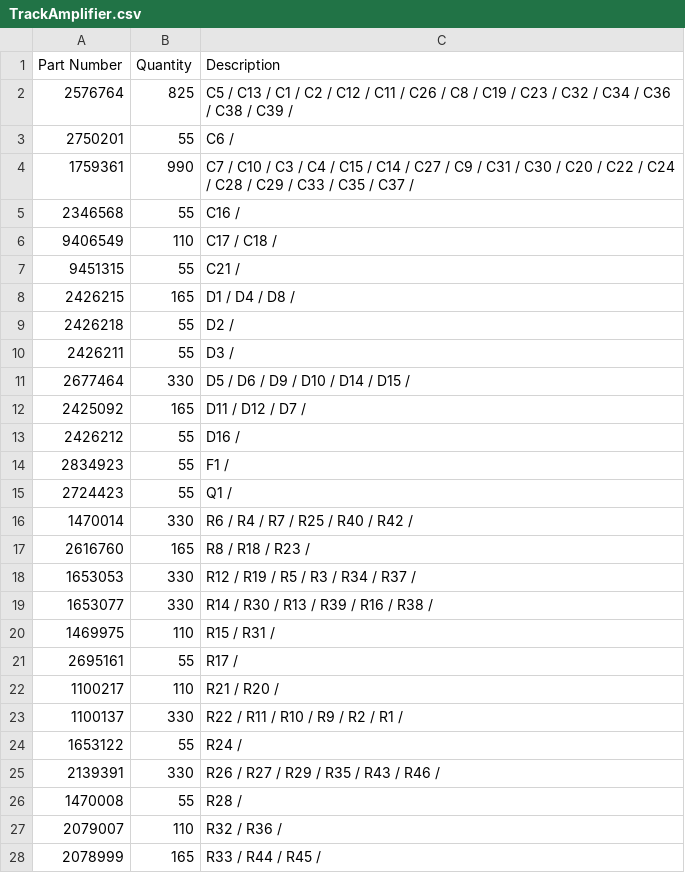
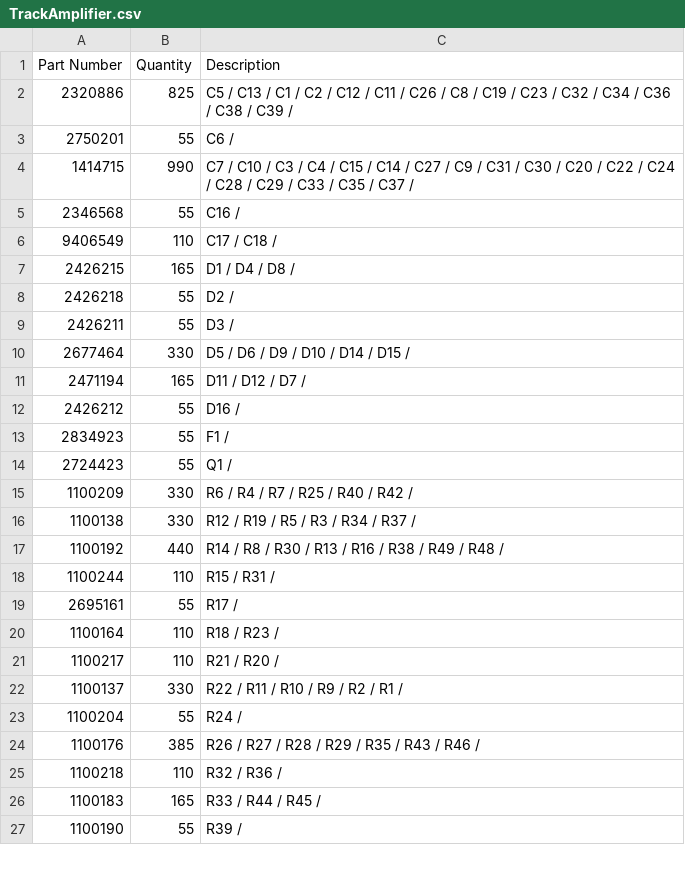
Before and after one commit to jeremysiebers/Miscellaneous, a CSV file: KiCad/TrackAmplifier2/TrackAmplifier.csv, drawn as a sheet; only a part is shown; the diff covers the shown part only.

```diff
--- a/KiCad/TrackAmplifier2/TrackAmplifier.csv
+++ b/KiCad/TrackAmplifier2/TrackAmplifier.csv
@@ -1,8 +1,7 @@
 Part Number,Quantity,Description
-2576764,825,C5 / C13 / C1 / C2 / C12 / C11 / C26 / C8 / C19 / C23 / C32 / C34 / C36 / C38 / C39 /
+2320886,825,C5 / C13 / C1 / C2 / C12 / C11 / C26 / C8 / C19 / C23 / C32 / C34 / C36 / C38 / C39 /
 2750201,55,C6 /
-1759361,990,C7 / C10 / C3 / C4 / C15 / C14 / C27 / C9 / C31 / C30 / C20 / C22 / C24 / C28 / C29 / C33 / C35 / C37 /
+1414715,990,C7 / C10 / C3 / C4 / C15 / C14 / C27 / C9 / C31 / C30 / C20 / C22 / C24 / C28 / C29 / C33 / C35 / C37 /
 2346568,55,C16 /
 9406549,110,C17 / C18 /
-9451315,55,C21 /
 2426215,165,D1 / D4 / D8 /
@@ -11,3 +10,3 @@ Part Number,Quantity,Description
 2677464,330,D5 / D6 / D9 / D10 / D14 / D15 /
-2425092,165,D11 / D12 / D7 /
+2471194,165,D11 / D12 / D7 /
 2426212,55,D16 /
@@ -15,14 +14,14 @@ Part Number,Quantity,Description
 2724423,55,Q1 /
-1470014,330,R6 / R4 / R7 / R25 / R40 / R42 /
-2616760,165,R8 / R18 / R23 /
-1653053,330,R12 / R19 / R5 / R3 / R34 / R37 /
-1653077,330,R14 / R30 / R13 / R39 / R16 / R38 /
-1469975,110,R15 / R31 /
+1100209,330,R6 / R4 / R7 / R25 / R40 / R42 /
+1100138,330,R12 / R19 / R5 / R3 / R34 / R37 /
+1100192,440,R14 / R8 / R30 / R13 / R16 / R38 / R49 / R48 /
+1100244,110,R15 / R31 /
 2695161,55,R17 /
+1100164,110,R18 / R23 /
 1100217,110,R21 / R20 /
 1100137,330,R22 / R11 / R10 / R9 / R2 / R1 /
-1653122,55,R24 /
-2139391,330,R26 / R27 / R29 / R35 / R43 / R46 /
-1470008,55,R28 /
-2079007,110,R32 / R36 /
-2078999,165,R33 / R44 / R45 /
+1100204,55,R24 /
+1100176,385,R26 / R27 / R28 / R29 / R35 / R43 / R46 /
+1100218,110,R32 / R36 /
+1100183,165,R33 / R44 / R45 /
+1100190,55,R39 /
```
Also changed, not shown: 1 removed row and 1 edited cell elsewhere in this file, 3 other files.
